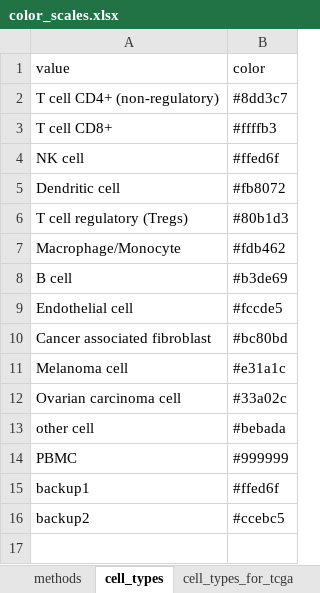
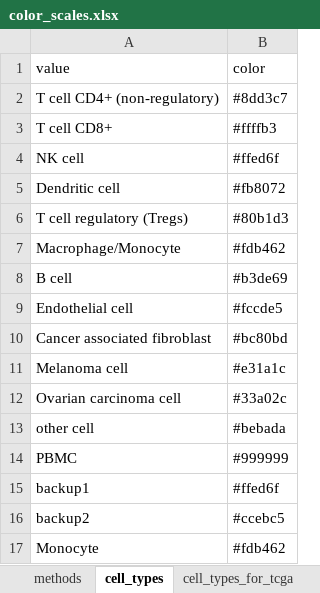
Before and after one commit to icbi-lab/immune_deconvolution_benchmark, an Excel workbook: tables/color_scales.xlsx, sheet cell_types, drawn as a sheet; values as stored, in another font and other column widths than the file's, no borders; the diff names each change by its address in the sheet, - before the commit and + after, or states it on an @@ line.

```diff
--- a/tables/color_scales.xlsx (sheet cell_types)
+++ b/tables/color_scales.xlsx (sheet cell_types)
+row 17: Monocyte | #fdb462
```
Also changed, not shown: sheet validation, 2 other files.
